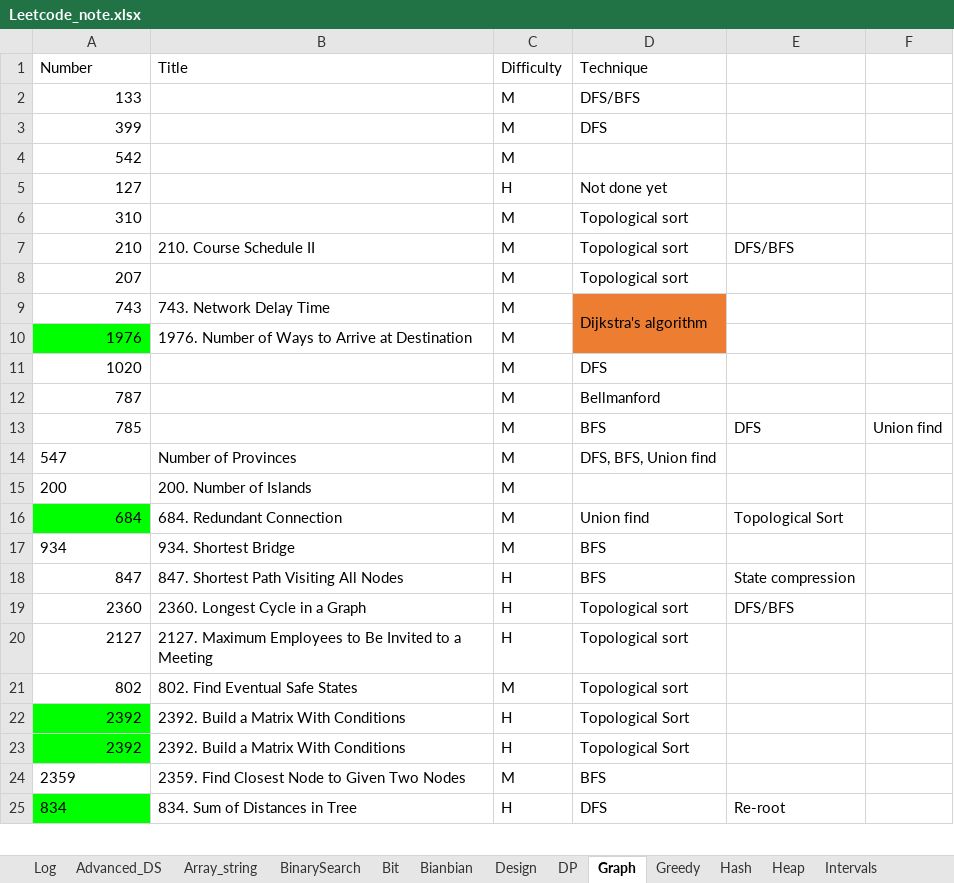
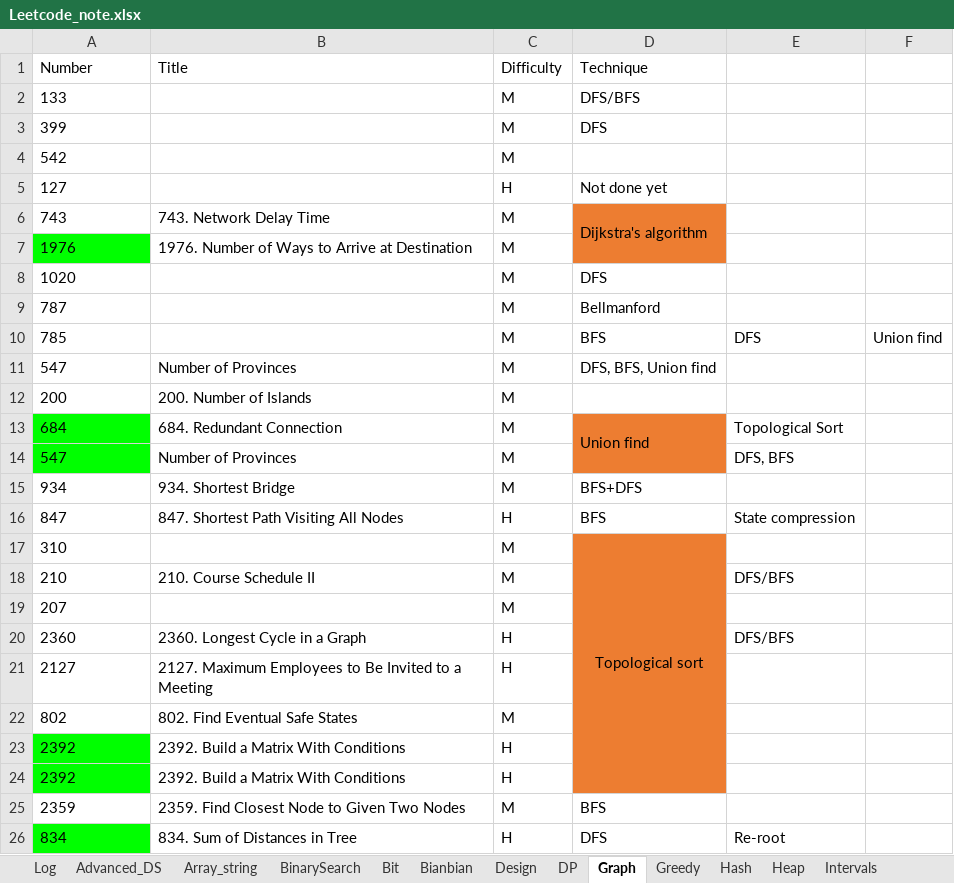
Before and after one commit to yue-w/LeetCode, an Excel workbook: Leetcode_note.xlsx, sheet Graph, drawn as a sheet; only a part is shown; values as stored, in another font and other column widths than the file's, no borders; removed rows and columns are numbered as before the commit, all else as after; the diff names each change by its address in the sheet, - before the commit and + after, or states it on an @@ line.

```diff
--- a/Leetcode_note.xlsx (sheet Graph)
+++ b/Leetcode_note.xlsx (sheet Graph)
-A2:A5 alignment: right
+A2:A5 alignment: left
-row 7: 210 | 210. Course Schedule II | M | Topological sort | DFS/BFS
-row 8: 207 |  | M | Topological sort
-A6:A10 alignment: right
+A6:A10 alignment: left
-A13 alignment: right
+A13 alignment: left
-D13 fill: none
+D13 fill: #ED7D31
+D13:D14 merged
+row 14: 547 | Number of Provinces | M |  | DFS, BFS
-D15 (Technique): BFS
+D15 (Technique): BFS+DFS
-A16 alignment: right
+A16 alignment: left
@@ row 6 moved to row 17: 310 @@
+row 18: 210 | 210. Course Schedule II | M |  | DFS/BFS
+row 19: 207 |  | M
-A20:A24 alignment: right
+A20:A24 alignment: left
-D20:D22 (Technique): Topological sort
+D20:D22 (Technique): (empty)
-D20:D24 fill: none
+D20:D24 fill: #ED7D31
-D23:D24 (Technique): Topological Sort
+D23:D24 (Technique): (empty)
```
Also changed, not shown: sheet Log, sheet Tree, sheet Stack_Queue, sheet Array_string, sheet Recursion, sheet Bit, 2 more sheets, 36 other files.
